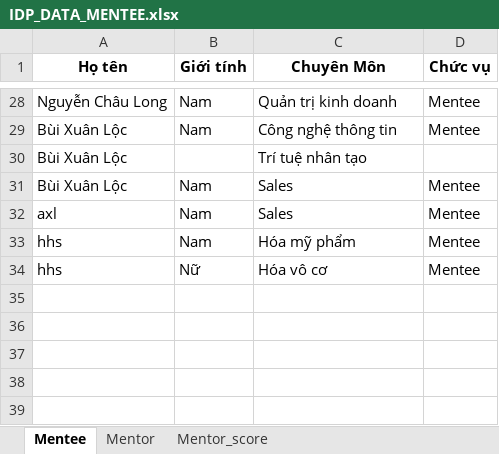
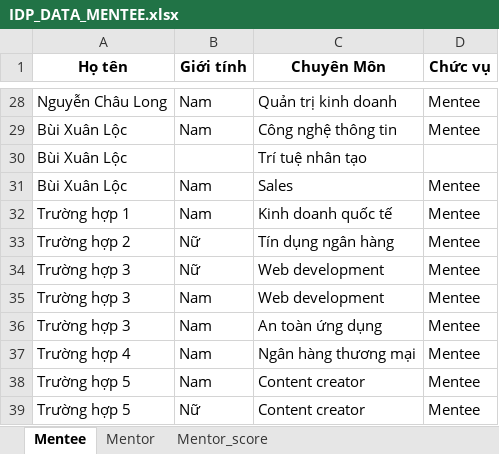
Before and after one commit to jossichi/107_SPENSY, an Excel workbook: src/python/IDP_DATA_MENTEE.xlsx, sheet Mentee, drawn as a sheet; only a part is shown, gaps mark what is left out; values as stored, in another font and other column widths than the file's, no borders; addresses are those after the commit; the diff names each change by its address in the sheet, - before the commit and + after, or states it on an @@ line.

```diff
--- a/src/python/IDP_DATA_MENTEE.xlsx (sheet Mentee)
+++ b/src/python/IDP_DATA_MENTEE.xlsx (sheet Mentee)
+row 32: Trường hợp 1 | Nam | Kinh doanh quốc tế | Mentee
+row 33: Trường hợp 2 | Nữ | Tín dụng ngân hàng | Mentee
+row 34: Trường hợp 3 | Nữ | Web development | Mentee
-A35 (Họ tên): axl
+A35 (Họ tên): Trường hợp 3
-C35 (Chuyên Môn): Sales
+C35 (Chuyên Môn): Web development
+row 36: Trường hợp 3 | Nam | An toàn ứng dụng | Mentee
-A37 (Họ tên): hhs
+A37 (Họ tên): Trường hợp 4
-C37 (Chuyên Môn): Hóa mỹ phẩm
+C37 (Chuyên Môn): Ngân hàng thương mại
+row 38: Trường hợp 5 | Nam | Content creator | Mentee
-A39 (Họ tên): hhs
+A39 (Họ tên): Trường hợp 5
-C39 (Chuyên Môn): Hóa vô cơ
+C39 (Chuyên Môn): Content creator
```
Also changed, not shown: 2 other files.
